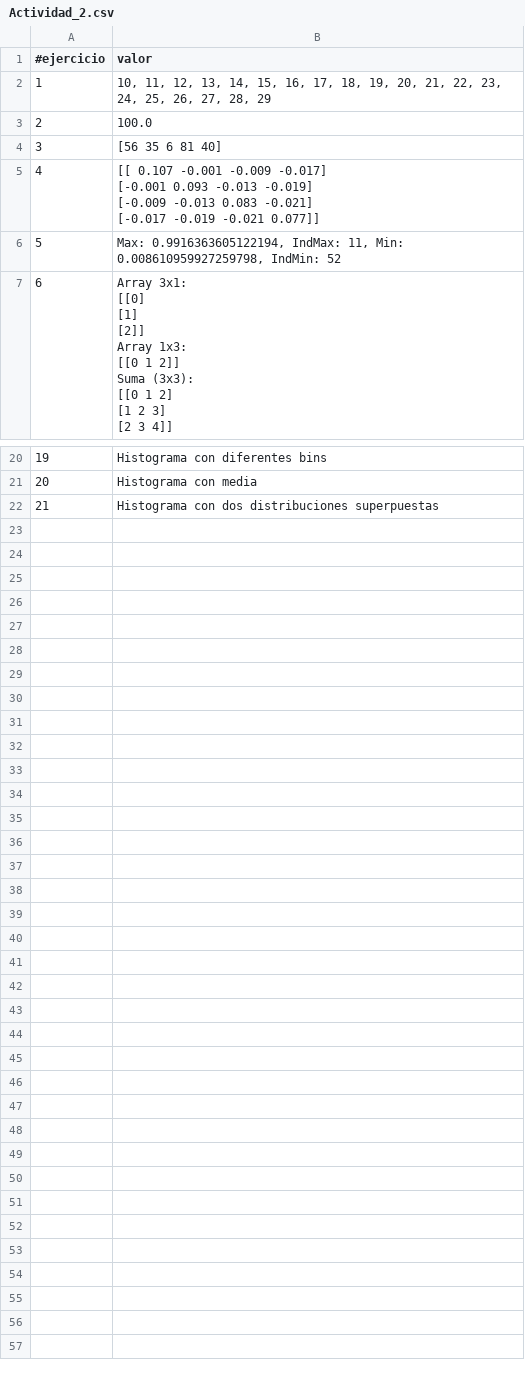
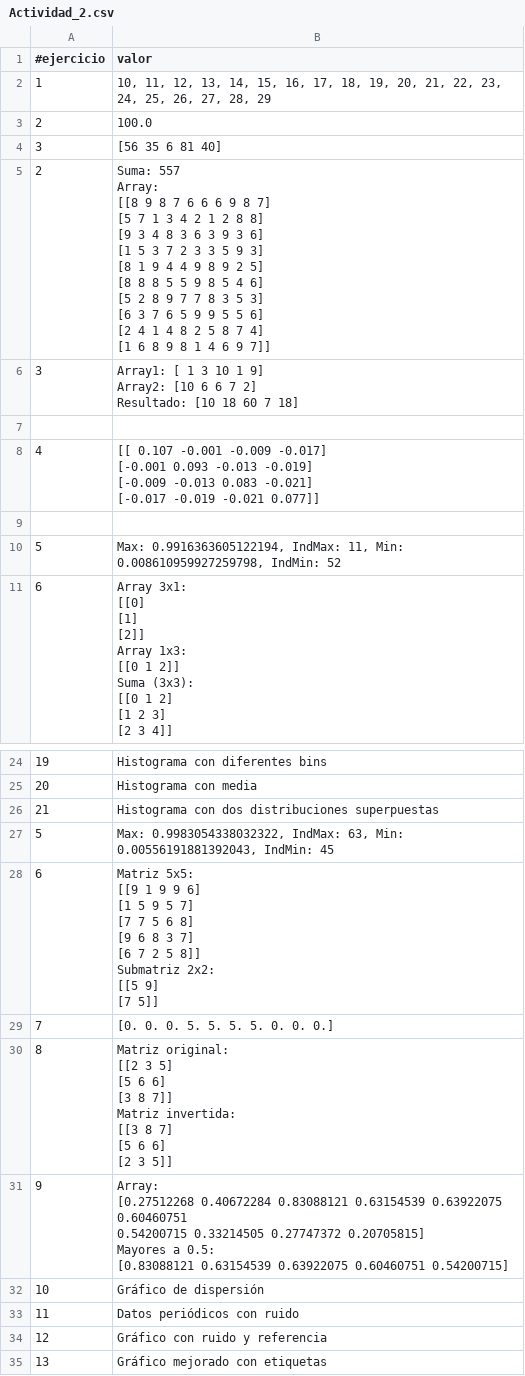
Before and after one commit to huber-toro/huber_ruiz, a CSV file: src/evidencias/actividad_2/Actividad_2.csv, drawn as a sheet; only a part is shown, gaps mark what is left out; ↵ is a line break in a cell; the diff names each change by its address in the sheet, - before the commit and + after, or states it on an @@ line.

```diff
--- a/src/evidencias/actividad_2/Actividad_2.csv
+++ b/src/evidencias/actividad_2/Actividad_2.csv
+row 5: 2 | Suma: 557 ↵ Array: ↵ [[8 9 8 7 6 6 6 9 8 7] ↵ [5 7 1 3 4 2 1 2 8 8] ↵ [9 3 4 8 3 6 3 9 3 6] ↵ [1 5 3 7 2 3 3 5 9 3] ↵ [8 1 9 4 4 9 8 9 2 5] ↵ [8 8 8 5 5 9 8 5 4 6] ↵ [5 2 8 9 7 7 8 3 5 3] ↵ [6 3 7 6 5 9 9 5 5 6] ↵ [2 4 1 4 8 2 5 8 7 4] ↵ [1 6 8 9 8 1 4 6 9 7]]
+row 6: 3 | Array1: [ 1 3 10 1 9] ↵ Array2: [10 6 6 7 2] ↵ Resultado: [10 18 60 7 18]
+row 7: (empty)
+row 9: (empty)
+row 27: 5 | Max: 0.9983054338032322, IndMax: 63, Min: 0.00556191881392043, IndMin: 45
+row 28: 6 | Matriz 5x5: ↵ [[9 1 9 9 6] ↵ [1 5 9 5 7] ↵ [7 7 5 6 8] ↵ [9 6 8 3 7] ↵ [6 7 2 5 8]] ↵ Submatriz 2x2: ↵ [[5 9] ↵ [7 5]]
+row 29: 7 | [0. 0. 0. 5. 5. 5. 5. 0. 0. 0.]
+row 30: 8 | Matriz original: ↵ [[2 3 5] ↵ [5 6 6] ↵ [3 8 7]] ↵ Matriz invertida: ↵ [[3 8 7] ↵ [5 6 6] ↵ [2 3 5]]
+row 31: 9 | Array: ↵ [0.27512268 0.40672284 0.83088121 0.63154539 0.63922075 0.60460751 ↵ 0.54200715 0.33214505 0.27747372 0.20705815] ↵ Mayores a 0.5: ↵ [0.83088121 0.63154539 0.63922075 0.60460751 0.54200715]
+row 32: 10 | Gráfico de dispersión
+row 33: 11 | Datos periódicos con ruido
+row 34: 12 | Gráfico con ruido y referencia
+row 35: 13 | Gráfico mejorado con etiquetas
```
Also changed, not shown: 1 other file.
